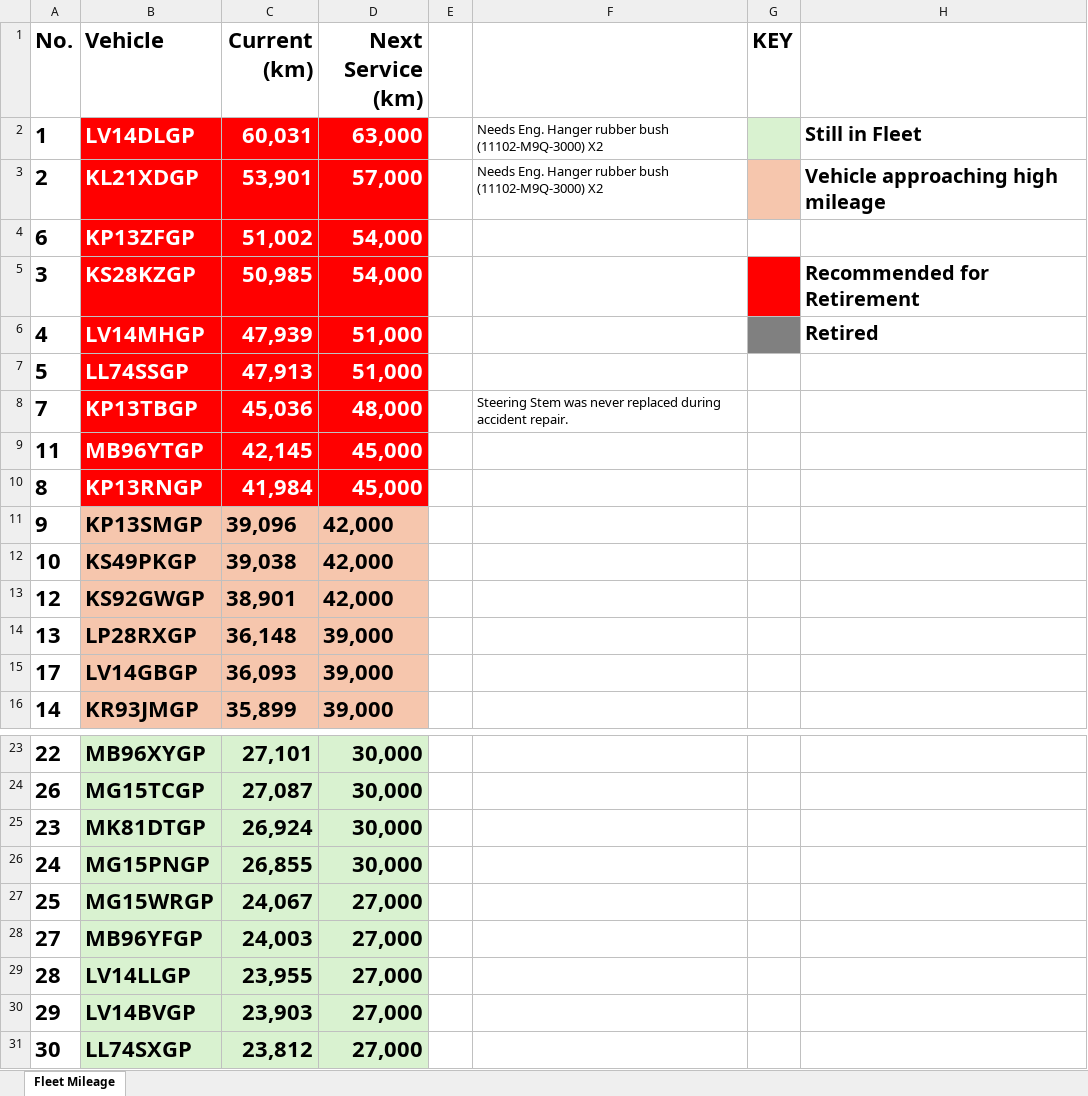
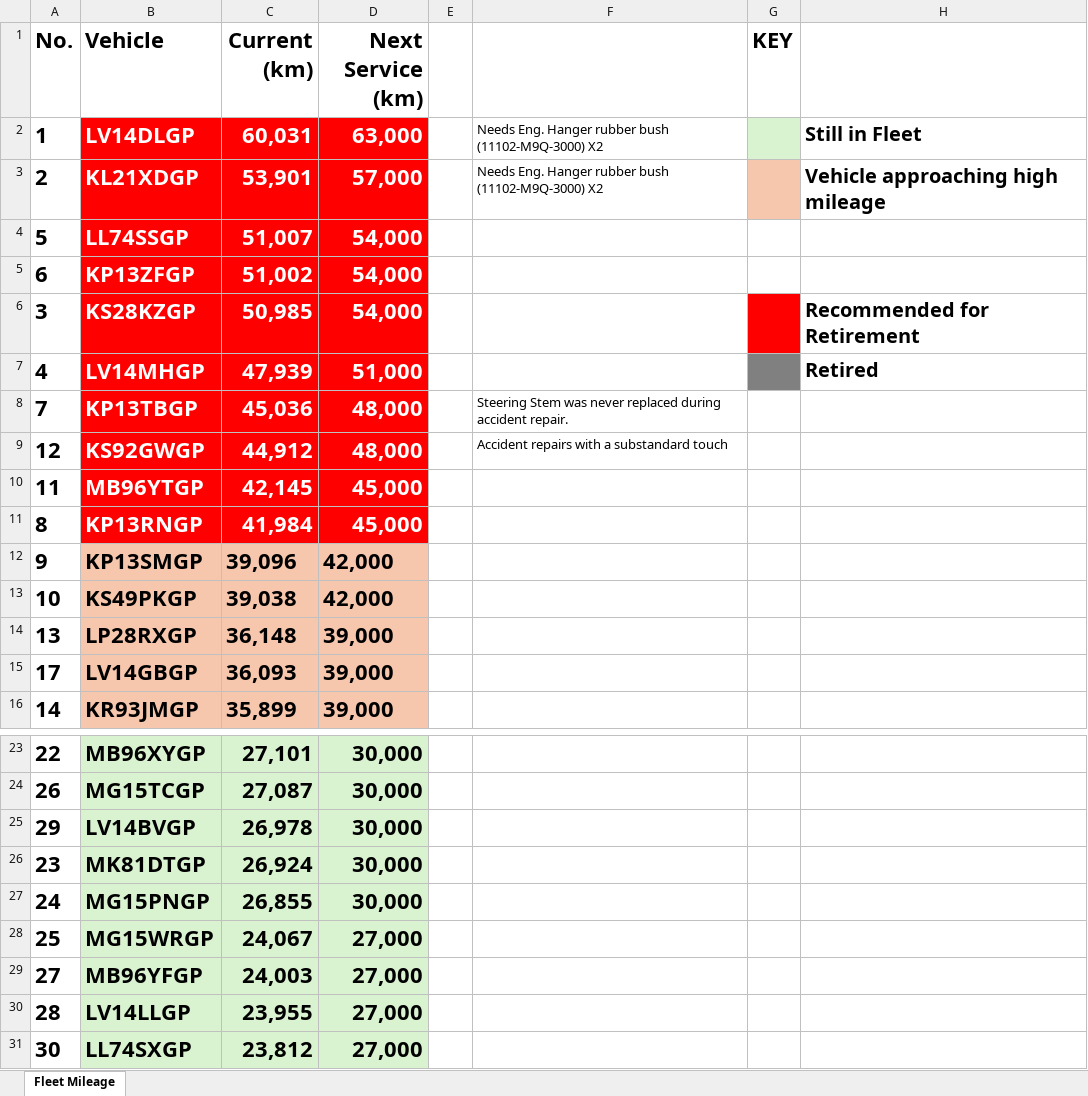
Before and after one commit to cloudlint/MobilityFleet, an Excel workbook: Fleet Mileage.xlsx, sheet Fleet Mileage, drawn as a sheet; only a part is shown, gaps mark what is left out; values as stored, in another font and other column widths than the file's, no borders; removed rows and columns are numbered as before the commit, all else as after; the diff names each change by its address in the sheet, - before the commit and + after, or states it on an @@ line.

```diff
--- a/Fleet Mileage.xlsx (sheet Fleet Mileage)
+++ b/Fleet Mileage.xlsx (sheet Fleet Mileage)
+row 4: 5 | LL74SSGP | 51,007 | 54,000
-row 7: 5 | LL74SSGP | 47,913 | 51,000
+row 9: 12 | KS92GWGP | 44,912 | 48,000 |  | Accident repairs with a substandard touch
-row 13: 12 | KS92GWGP | 38,901 | 42,000
+row 25: 29 | LV14BVGP | 26,978 | 30,000
-row 30: 29 | LV14BVGP | 23,903 | 27,000
```
Also changed, not shown: 1 other file.
